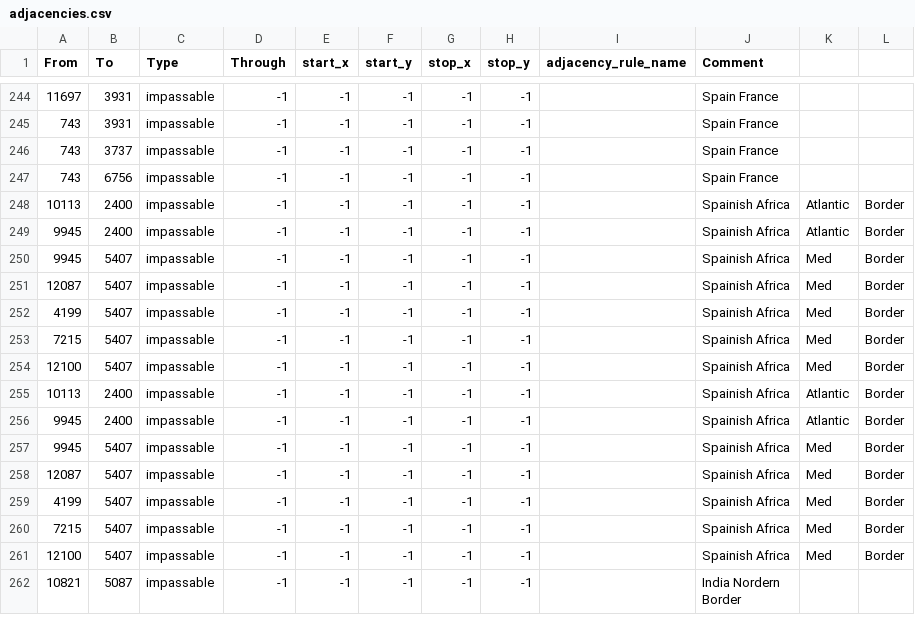
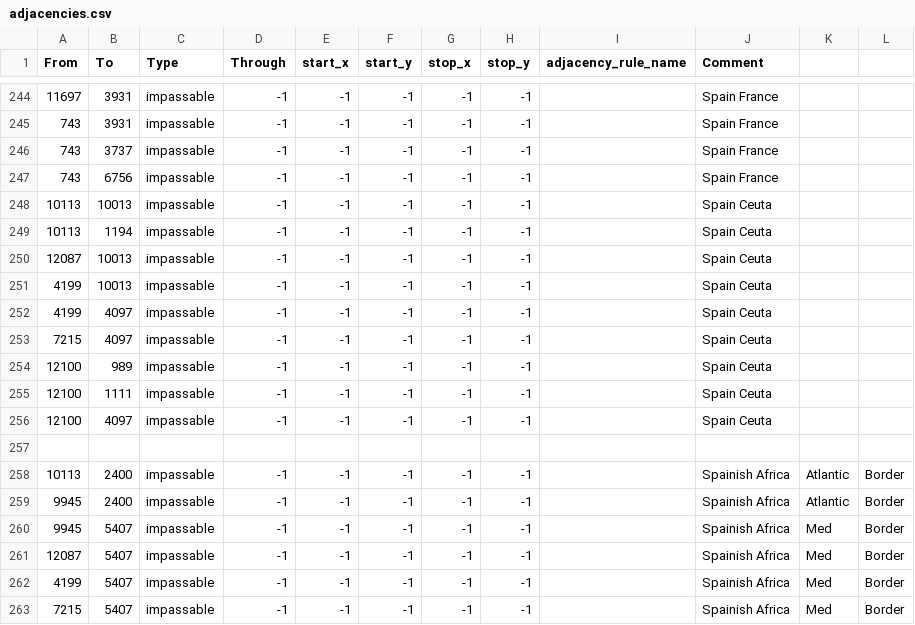
Before and after one commit to otti086/JFU_testing, a CSV file: map/adjacencies.csv, drawn as a sheet; only a part is shown, gaps mark what is left out; the shorter side is filled out with more unchanged rows.

```diff
--- a/map/adjacencies.csv
+++ b/map/adjacencies.csv
@@ -247,2 +247,12 @@ From;To;Type;Through;start_x;start_y;stop_x;stop_y;adjacency_rule_name;Comment
 743;6756;impassable;-1;-1;-1;-1;-1;; Spain France
+10113;10013;impassable;-1;-1;-1;-1;-1;; Spain Ceuta
+10113;1194;impassable;-1;-1;-1;-1;-1;; Spain Ceuta
+12087;10013;impassable;-1;-1;-1;-1;-1;; Spain Ceuta
+4199;10013;impassable;-1;-1;-1;-1;-1;; Spain Ceuta
+4199;4097;impassable;-1;-1;-1;-1;-1;; Spain Ceuta
+7215;4097;impassable;-1;-1;-1;-1;-1;; Spain Ceuta
+12100;989;impassable;-1;-1;-1;-1;-1;; Spain Ceuta
+12100;1111;impassable;-1;-1;-1;-1;-1;; Spain Ceuta
+12100;4097;impassable;-1;-1;-1;-1;-1;; Spain Ceuta
+
 10113;2400;impassable;-1;-1;-1;-1;-1;;Spainish Africa;Atlantic;Border;;
```
Also changed, not shown: 1 other file.
